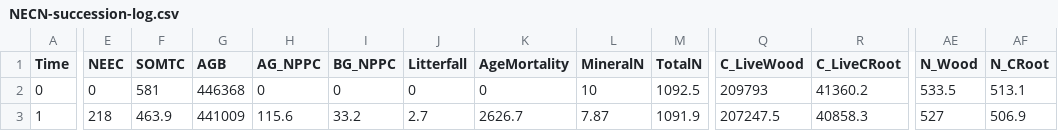
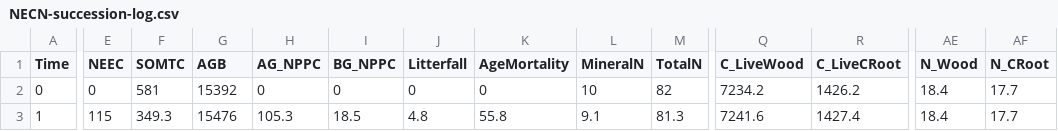
Before and after one commit to sarakota/LANDIS, a CSV file: single_cell_calibrate/NECN-succession-log.csv, drawn as a sheet; only a part is shown, gaps mark what is left out; the diff covers the shown part only; the diff names each change by its address in the sheet, - before the commit and + after, or states it on an @@ line.

```diff
--- a/single_cell_calibrate/NECN-succession-log.csv
+++ b/single_cell_calibrate/NECN-succession-log.csv
-G2 (AGB): 446368
+G2 (AGB): 15392
-M2 (TotalN): 1092.5
+M2 (TotalN): 82
-Q2 (C_LiveWood): 209793
+Q2 (C_LiveWood): 7234.2
-R2 (C_LiveCRoot): 41360.2
+R2 (C_LiveCRoot): 1426.2
-AE2 (N_Wood): 533.5
+AE2 (N_Wood): 18.4
-AF2 (N_CRoot): 513.1
+AF2 (N_CRoot): 17.7
-E3 (NEEC): 218
+E3 (NEEC): 115
-F3 (SOMTC): 463.9
+F3 (SOMTC): 349.3
-G3 (AGB): 441009
+G3 (AGB): 15476
-H3 (AG_NPPC): 115.6
+H3 (AG_NPPC): 105.3
-I3 (BG_NPPC): 33.2
+I3 (BG_NPPC): 18.5
-J3 (Litterfall): 2.7
+J3 (Litterfall): 4.8
-K3 (AgeMortality): 2626.7
+K3 (AgeMortality): 55.8
-L3 (MineralN): 7.87
+L3 (MineralN): 9.1
-M3 (TotalN): 1091.9
+M3 (TotalN): 81.3
-Q3 (C_LiveWood): 207247.5
+Q3 (C_LiveWood): 7241.6
-R3 (C_LiveCRoot): 40858.3
+R3 (C_LiveCRoot): 1427.4
-AE3 (N_Wood): 527
+AE3 (N_Wood): 18.4
-AF3 (N_CRoot): 506.9
+AF3 (N_CRoot): 17.7
```
Also changed, not shown: 67 edited cells elsewhere in this file, single_cell_calibrate/NECN-calibrate-log.csv, single_cell_calibrate/NECN-prob-establish-log.csv, 24 other files.
